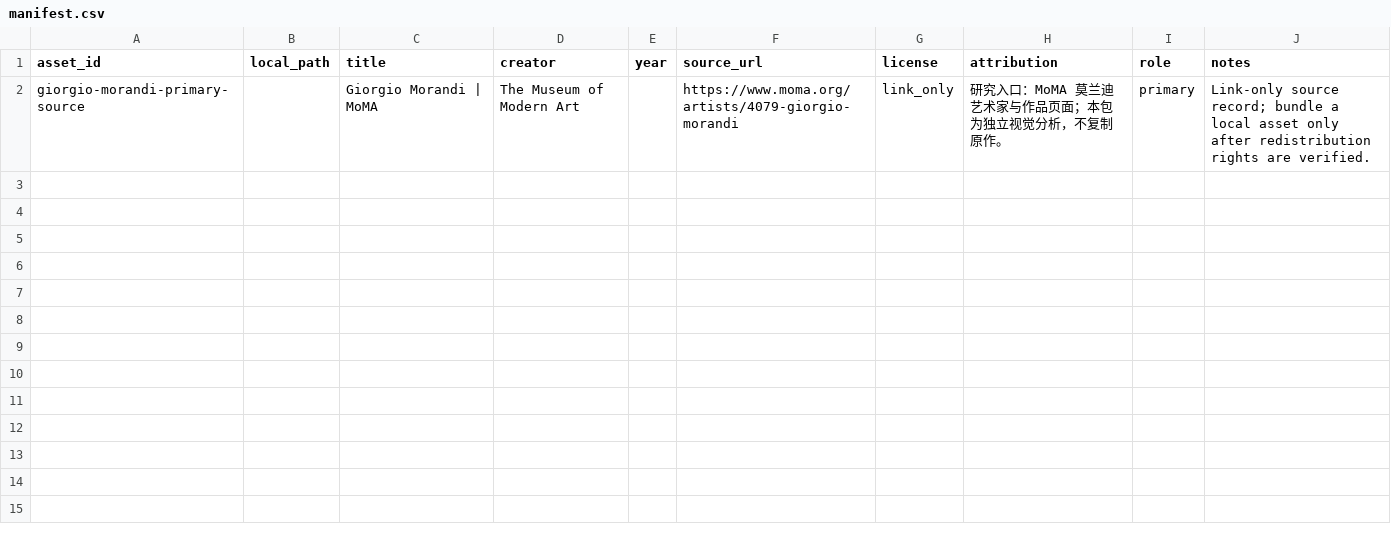
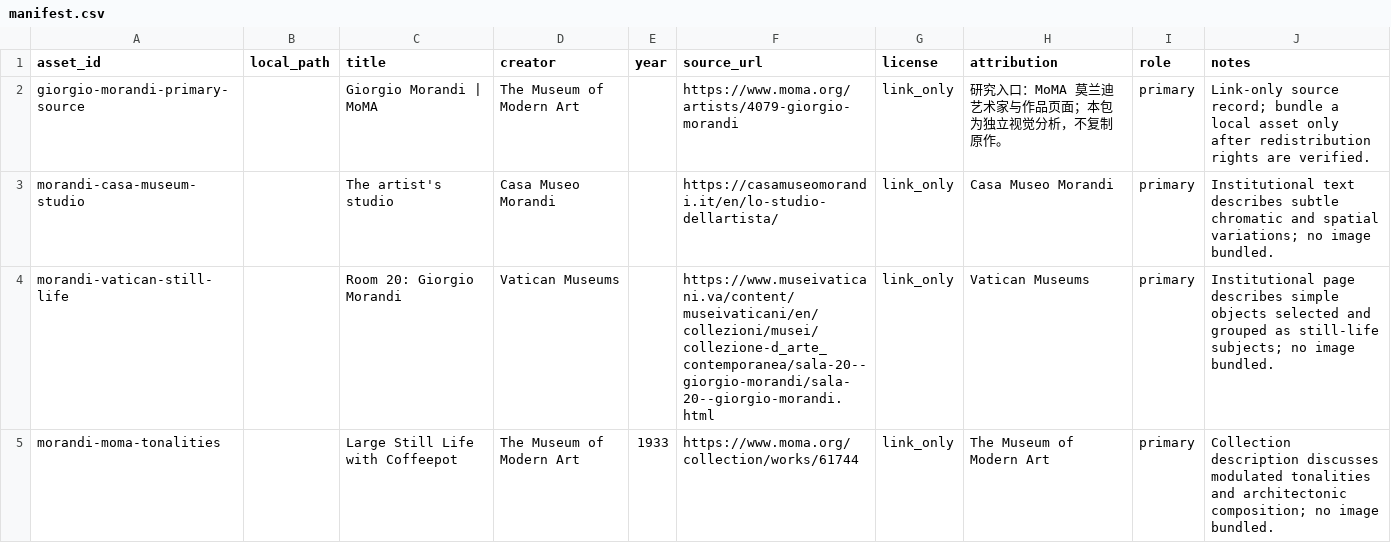
Before and after one commit to ZhouYinLong-lab/OhMyStyle, a CSV file: style-packages/artists/giorgio-morandi/references/manifest.csv, drawn as a sheet; the diff names each change by its address in the sheet, - before the commit and + after, or states it on an @@ line.

Commit message:
feat: register Morandi art direction

```diff
--- a/style-packages/artists/giorgio-morandi/references/manifest.csv
+++ b/style-packages/artists/giorgio-morandi/references/manifest.csv
+row 3: morandi-casa-museum-studio |  | The artist's studio | Casa Museo Morandi |  | https://casamuseomorandi.it/en/lo-studio-dellartista/ | link_only | Casa Museo Morandi | primary | Institutional text describes subtle chromatic and spatial variations; no image bundled.
+row 4: morandi-vatican-still-life |  | Room 20: Giorgio Morandi | Vatican Museums |  | https://www.museivaticani.va/content/museivaticani/en/collezioni/musei/collezione-d_arte_contemporanea/sala-20--giorgio-morandi/sala-20--giorgio-morandi.html | link_only | Vatican Museums | primary | Institutional page describes simple objects selected and grouped as still-life subjects; no image bundled.
+row 5: morandi-moma-tonalities |  | Large Still Life with Coffeepot | The Museum of Modern Art | 1933 | https://www.moma.org/collection/works/61744 | link_only | The Museum of Modern Art | primary | Collection description discusses modulated tonalities and architectonic composition; no image bundled.
```
Also changed, not shown: 13 other files.
